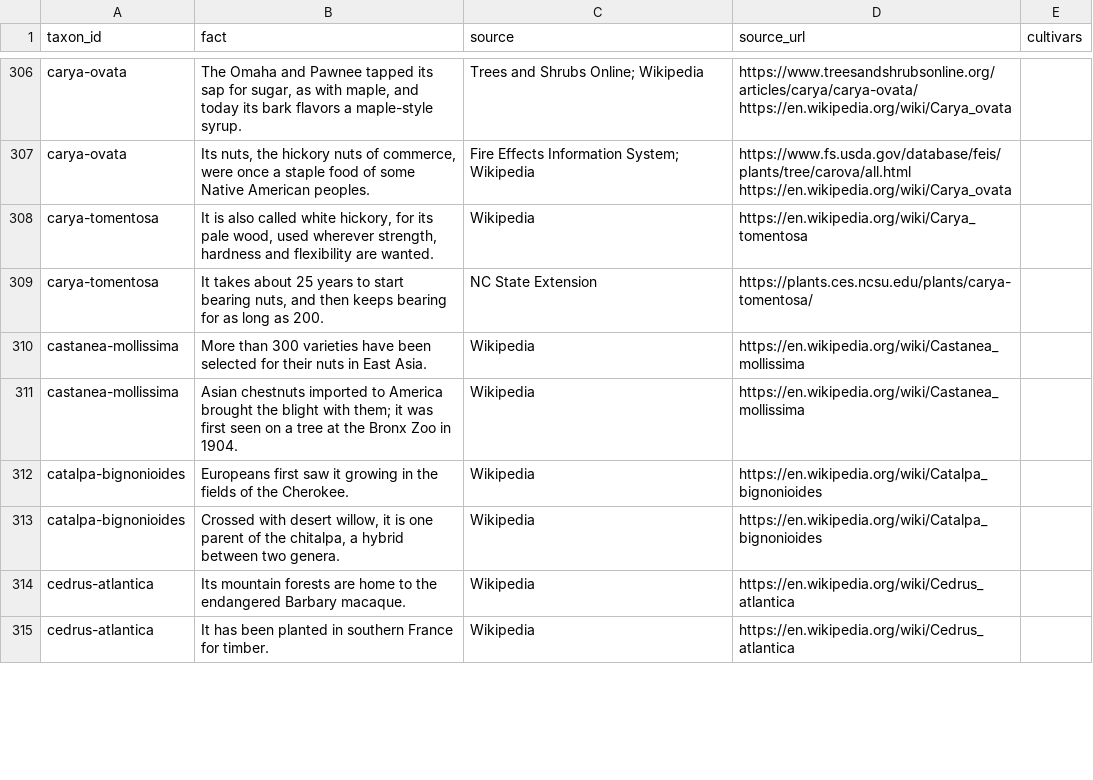
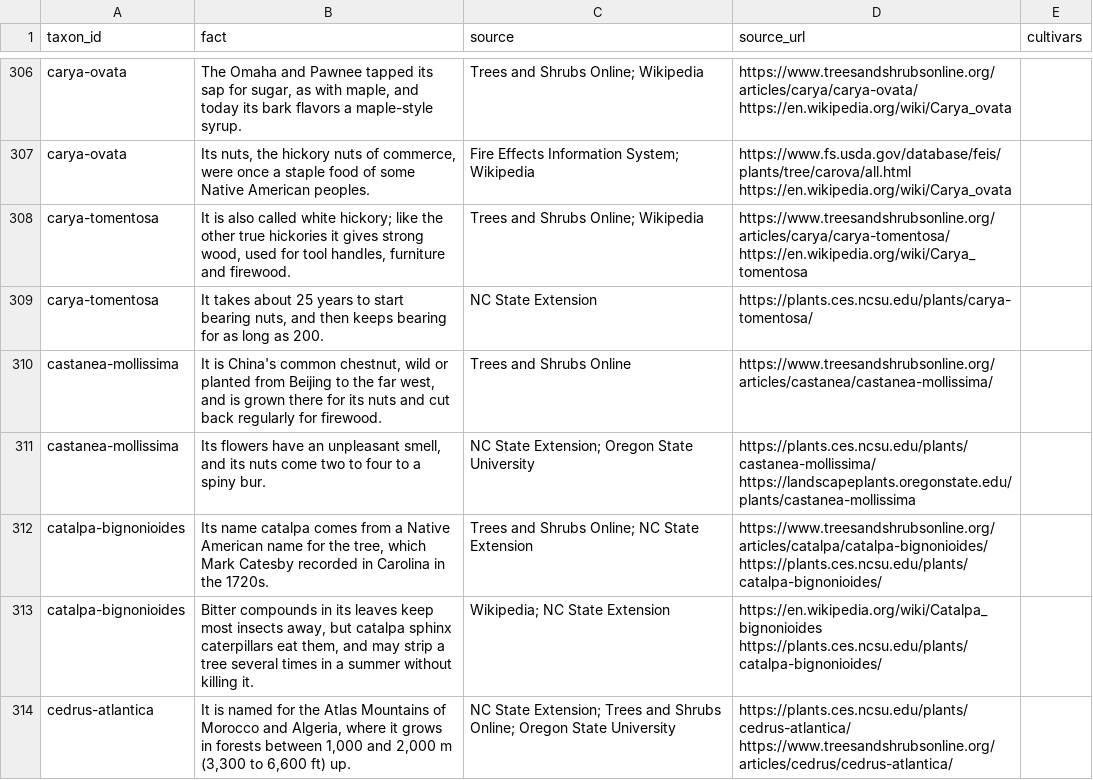
Before and after one commit to durodriguez/Florestas_VT, a CSV file: data/facts.csv, drawn as a sheet; only a part is shown, gaps mark what is left out; the diff covers the shown part only.

```diff
--- a/data/facts.csv
+++ b/data/facts.csv
@@ -307,9 +307,8 @@ carya-ovata,"The Omaha and Pawnee tapped its sap for sugar, as with maple, and t
 carya-ovata,"Its nuts, the hickory nuts of commerce, were once a staple food of some Native American peoples.",Fire Effects Information System; Wikipedia,https://www.fs.usda.gov/database/feis/plants/tree/carova/all.html https://en.wikipedia.org/wiki/Carya_ovata,
-carya-tomentosa,"It is also called white hickory, for its pale wood, used wherever strength, hardness and flexibility are wanted.",Wikipedia,https://en.wikipedia.org/wiki/Carya_tomentosa,
+carya-tomentosa,"It is also called white hickory; like the other true hickories it gives strong wood, used for tool handles, furniture and firewood.",Trees and Shrubs Online; Wikipedia,https://www.treesandshrubsonline.org/articles/carya/carya-tomentosa/ https://en.wikipedia.org/wiki/Carya_tomentosa,
 carya-tomentosa,"It takes about 25 years to start bearing nuts, and then keeps bearing for as long as 200.",NC State Extension,https://plants.ces.ncsu.edu/plants/carya-tomentosa/,
-castanea-mollissima,More than 300 varieties have been selected for their nuts in East Asia.,Wikipedia,https://en.wikipedia.org/wiki/Castanea_mollissima,
-castanea-mollissima,Asian chestnuts imported to America brought the blight with them; it was first seen on a tree at the Bronx Zoo in 1904.,Wikipedia,https://en.wikipedia.org/wiki/Castanea_mollissima,
-catalpa-bignonioides,Europeans first saw it growing in the fields of the Cherokee.,Wikipedia,https://en.wikipedia.org/wiki/Catalpa_bignonioides,
-catalpa-bignonioides,"Crossed with desert willow, it is one parent of the chitalpa, a hybrid between two genera.",Wikipedia,https://en.wikipedia.org/wiki/Catalpa_bignonioides,
-cedrus-atlantica,Its mountain forests are home to the endangered Barbary macaque.,Wikipedia,https://en.wikipedia.org/wiki/Cedrus_atlantica,
-cedrus-atlantica,It has been planted in southern France for timber.,Wikipedia,https://en.wikipedia.org/wiki/Cedrus_atlantica,
+castanea-mollissima,"It is China's common chestnut, wild or planted from Beijing to the far west, and is grown there for its nuts and cut back regularly for firewood.",Trees and Shrubs Online,https://www.treesandshrubsonline.org/articles/castanea/castanea-mollissima/,
+castanea-mollissima,"Its flowers have an unpleasant smell, and its nuts come two to four to a spiny bur.",NC State Extension; Oregon State University,https://plants.ces.ncsu.edu/plants/castanea-mollissima/ https://landscapeplants.oregonstate.edu/plants/castanea-mollissima,
+catalpa-bignonioides,"Its name catalpa comes from a Native American name for the tree, which Mark Catesby recorded in Carolina in the 1720s.",Trees and Shrubs Online; NC State Extension,https://www.treesandshrubsonline.org/articles/catalpa/catalpa-bignonioides/ https://plants.ces.ncsu.edu/plants/catalpa-bignonioides/,
+catalpa-bignonioides,"Bitter compounds in its leaves keep most insects away, but catalpa sphinx caterpillars eat them, and may strip a tree several times in a summer without killing it.",Wikipedia; NC State Extension,https://en.wikipedia.org/wiki/Catalpa_bignonioides https://plants.ces.ncsu.edu/plants/catalpa-bignonioides/,
+cedrus-atlantica,"It is named for the Atlas Mountains of Morocco and Algeria, where it grows in forests between 1,000 and 2,000 m (3,300 to 6,600 ft) up.",NC State Extension; Trees and Shrubs Online; Oregon State University,https://plants.ces.ncsu.edu/plants/cedrus-atlantica/ https://www.treesandshrubsonline.org/articles/cedrus/cedrus-atlantica/,
```
Also changed, not shown: 6 added rows, 5 removed rows and 34 edited cells elsewhere in this file, 1 other file.
